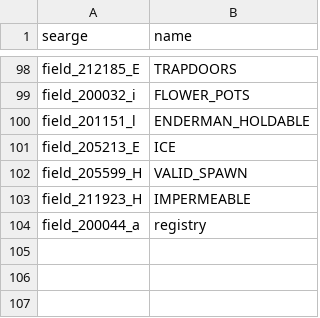
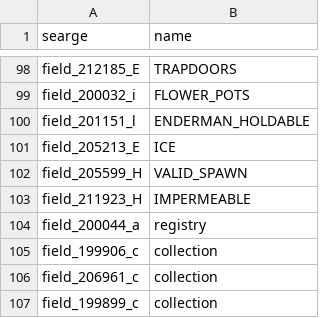
Before and after one commit to Hallowizer/1.13-MCP-Mappings, a CSV file: mappings/fields.csv, drawn as a sheet; only a part is shown, gaps mark what is left out.

Commit message:
Update

```diff
--- a/mappings/fields.csv
+++ b/mappings/fields.csv
@@ -104 +104,4 @@ field_211923_H,IMPERMEABLE
 field_200044_a,registry
+field_199906_c,collection
+field_206961_c,collection
+field_199899_c,collection
```
